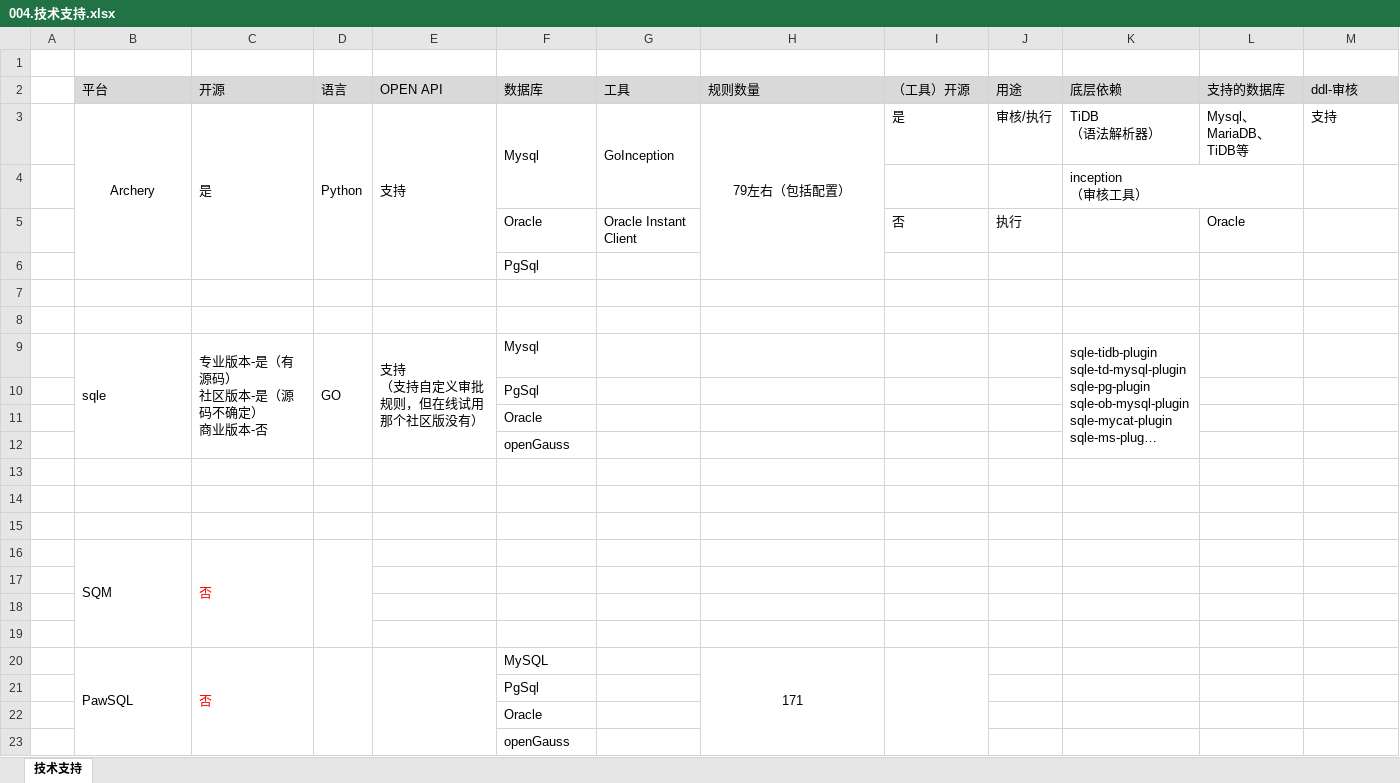
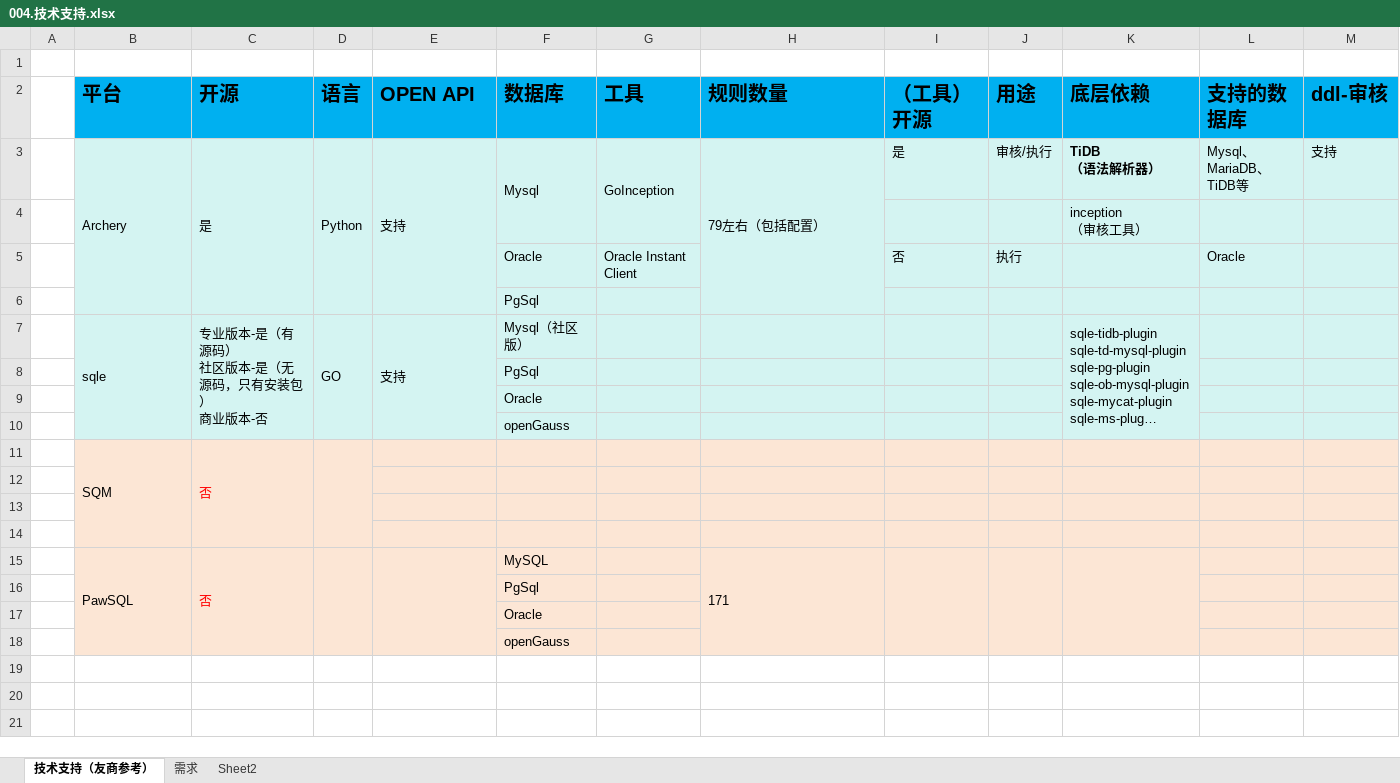
Before and after one commit to LiHengofChina/_python, an Excel workbook: 003.python_study/006.project/001.sql_approval/009.________.需求确定/004.技术支持.xlsx, sheet 技术支持（友商参考）, drawn as a sheet; only a part is shown; long unchanged cells end in …; values as stored, in another font and other column widths than the file's, no borders; removed rows and columns are numbered as before the commit, all else as after; rows hold the shown columns only; ↵ is a line break in a cell; the diff covers the shown part only; the diff names each change by its address in the sheet, - before the commit and + after, or states it on an @@ line.

```diff
--- a/003.python_study/006.project/001.sql_approval/009.________.需求确定/004.技术支持.xlsx (sheet 技术支持（友商参考）)
+++ b/003.python_study/006.project/001.sql_approval/009.________.需求确定/004.技术支持.xlsx (sheet 技术支持（友商参考）)
-sheet tab: 技术支持
+sheet tab: 技术支持（友商参考）
+sheet tab: 需求
+sheet tab: Sheet2
@@ B2:M2 bold: off → on, fill: #D9D9D9 → #00B0F0, text size: larger @@
-B3:M6 fill: none
+B3:M6 fill: #D4F4F2
-B3 alignment: center
+B3 alignment: left
-H3 alignment: center
+H3 alignment: left
-K3 bold: off
+K3 bold: on
-row 7: (empty)
-row 8: (empty)
-B7:M10 fill: none
+B7:M10 fill: #D4F4F2
-C7 (开源): 专业版本-是（有源码） ↵ 社区版本-是（源码不确定） ↵ 商业版本-否
+C7 (开源): 专业版本-是（有源码） ↵ 社区版本-是（无源码，只有安装包） ↵ 商业版本-否
-E7 (OPEN API): 支持 ↵ （支持自定义审批规则，但在线试用那个社区版没有）
+E7 (OPEN API): 支持
-F7 (数据库): Mysql
+F7 (数据库): Mysql（社区版）
-row 13: (empty)
-row 14: (empty)
-row 15: (empty)
-B11:M18 fill: none
+B11:M18 fill: #FCE6D5
-H15 alignment: center
+H15 alignment: left
+J15:J18 merged
+K15:K18 merged
```
Also changed, not shown: cell formats elsewhere in this sheet, 3 other files.
